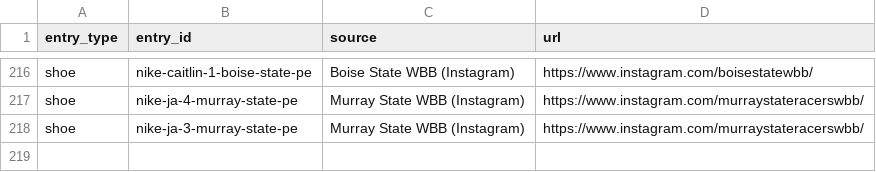
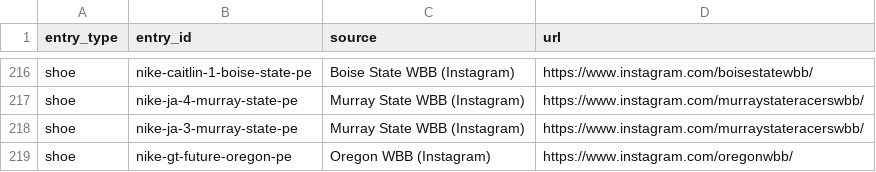
Before and after one commit to elcarrillo/wbb_kicks, a CSV file: data/sources.csv, drawn as a sheet; only a part is shown, gaps mark what is left out.

Commit message:
Mark Oregon GT Future PE as a women's team PE

```diff
--- a/data/sources.csv
+++ b/data/sources.csv
@@ -218 +218,2 @@ shoe,nike-ja-4-murray-state-pe,Murray State WBB (Instagram),https://www.instagra
 shoe,nike-ja-3-murray-state-pe,Murray State WBB (Instagram),https://www.instagram.com/murraystateracerswbb/
+shoe,nike-gt-future-oregon-pe,Oregon WBB (Instagram),https://www.instagram.com/oregonwbb/
```
Also changed, not shown: data/shoes.csv.
